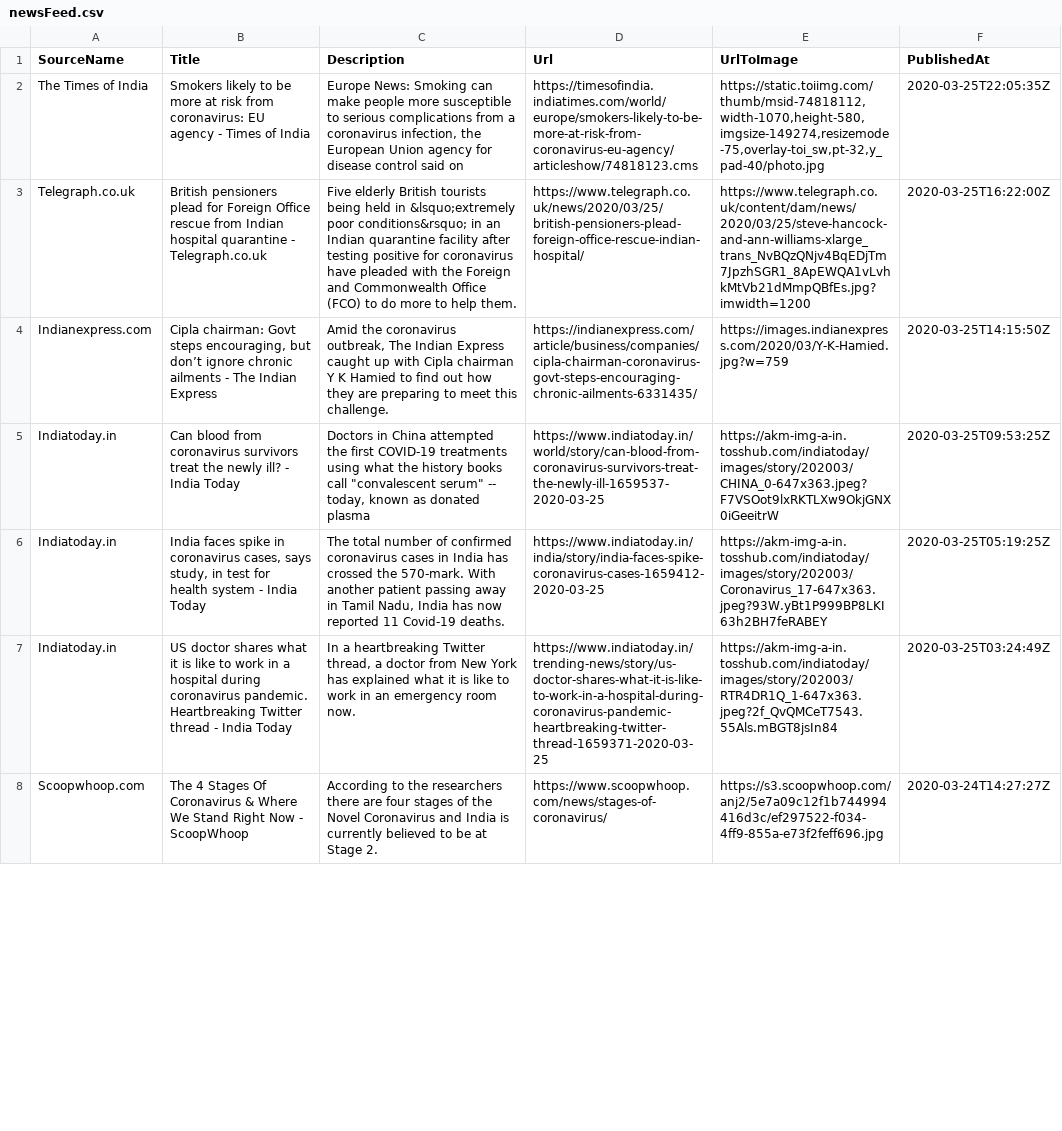
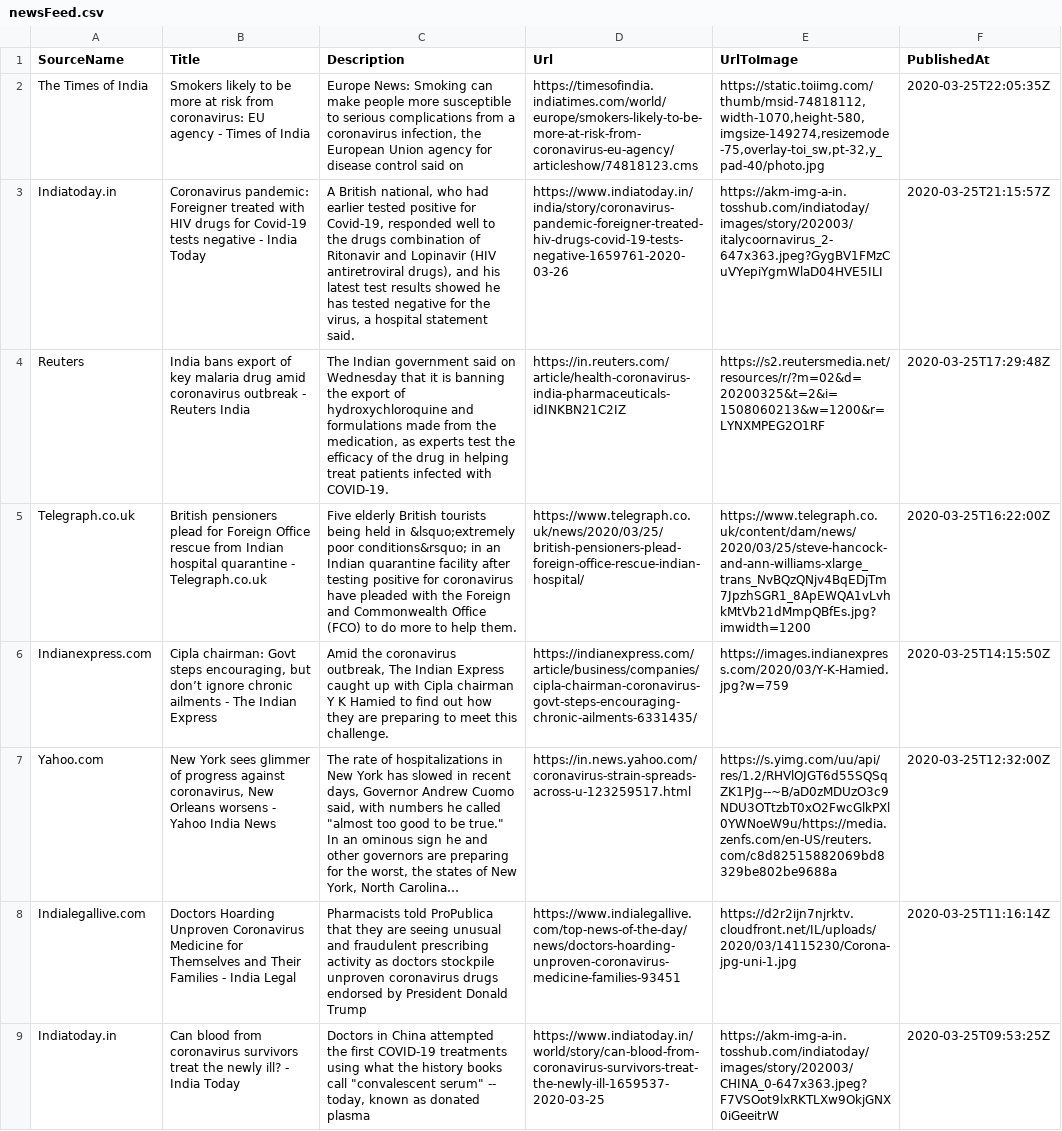
Before and after one commit to PritiShaw/Covid-19-India, a CSV file: src/data/newsFeed.csv, drawn as a sheet; only a part is shown; the shorter side is filled out with more unchanged rows; the diff covers the shown part only; the diff names each change by its address in the sheet, - before the commit and + after, or states it on an @@ line.

Commit message:
Stats Bot pushed at 26-03-2020_11:00AM IST

```diff
--- a/src/data/newsFeed.csv
+++ b/src/data/newsFeed.csv
+row 3: Indiatoday.in | Coronavirus pandemic: Foreigner treated with HIV drugs for Covid-19 tests negative - India Today | A British national, who had earlier tested positive for Covid-19, responded well to the drugs combination of Ritonavir and Lopinavir (HIV antiretroviral drugs), and his latest test results showed he has tested negative for the virus, a hospital statement said. | https://www.indiatoday.in/india/story/coronavirus-pandemic-foreigner-treated-hiv-drugs-covid-19-tests-negative-1659761-2020-03-26 | https://akm-img-a-in.tosshub.com/indiatoday/images/story/202003/italycoornavirus_2-647x363.jpeg?GygBV1FMzCuVYepiYgmWlaD04HVE5ILI | 2020-03-25T21:15:57Z
+row 4: Reuters | India bans export of key malaria drug amid coronavirus outbreak - Reuters India | The Indian government said on Wednesday that it is banning the export of hydroxychloroquine and formulations made from the medication, as experts test the efficacy of the drug in helping treat patients infected with COVID-19. | https://in.reuters.com/article/health-coronavirus-india-pharmaceuticals-idINKBN21C2IZ | https://s2.reutersmedia.net/resources/r/?m=02&d=20200325&t=2&i=1508060213&w=1200&r=LYNXMPEG2O1RF | 2020-03-25T17:29:48Z
+row 7: Yahoo.com | New York sees glimmer of progress against coronavirus, New Orleans worsens - Yahoo India News | The rate of hospitalizations in New York has slowed in recent days, Governor Andrew Cuomo said, with numbers he called "almost too good to be true." In an ominous sign he and other governors are preparing for the worst, the states of New York, North Carolina… | https://in.news.yahoo.com/coronavirus-strain-spreads-across-u-123259517.html | https://s.yimg.com/uu/api/res/1.2/RHVlOJGT6d55SQSqZK1PJg--~B/aD0zMDUzO3c9NDU3OTtzbT0xO2FwcGlkPXl0YWNoeW9u/https://media.zenfs.com/en-US/reuters.com/c8d82515882069bd8329be802be9688a | 2020-03-25T12:32:00Z
+row 8: Indialegallive.com | Doctors Hoarding Unproven Coronavirus Medicine for Themselves and Their Families - India Legal | Pharmacists told ProPublica that they are seeing unusual and fraudulent prescribing activity as doctors stockpile unproven coronavirus drugs endorsed by President Donald Trump | https://www.indialegallive.com/top-news-of-the-day/news/doctors-hoarding-unproven-coronavirus-medicine-families-93451 | https://d2r2ijn7njrktv.cloudfront.net/IL/uploads/2020/03/14115230/Corona-jpg-uni-1.jpg | 2020-03-25T11:16:14Z
```
Also changed, not shown: 1 added row and 1 removed row elsewhere in this file.
